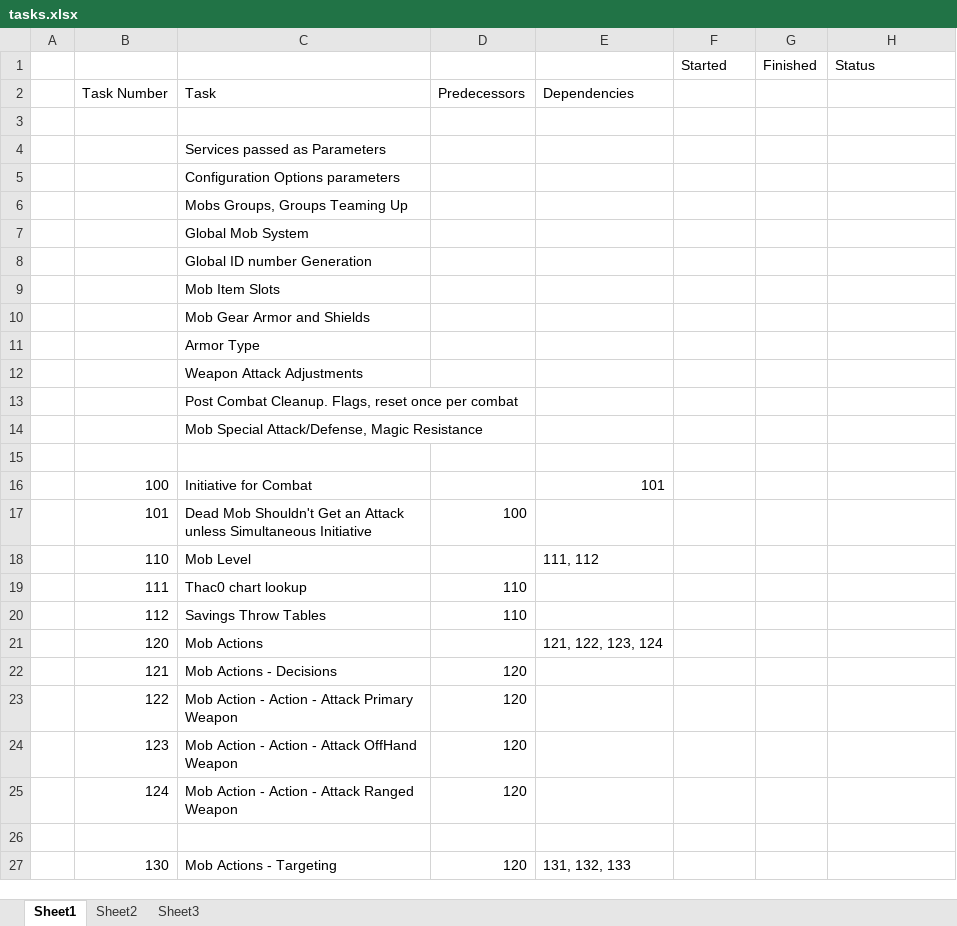
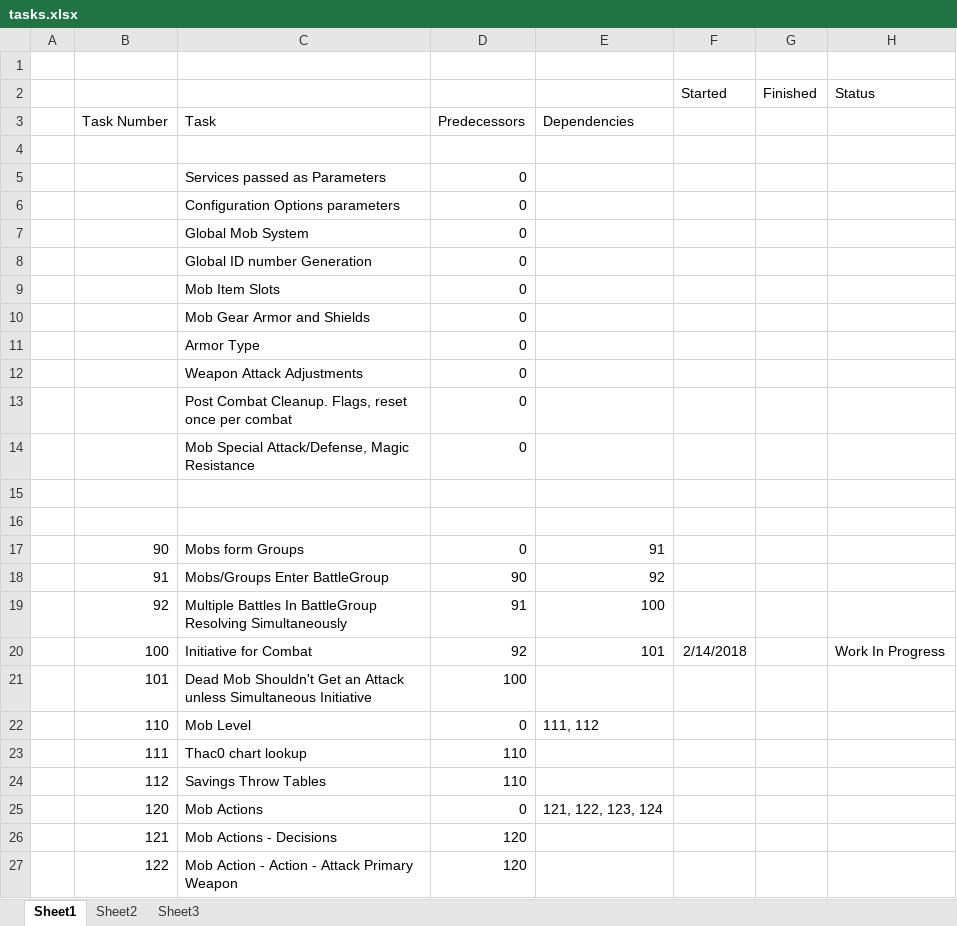
Before and after one commit to waynejr2/rpg, an Excel workbook: tasks.xlsx, sheet Sheet1, drawn as a sheet; only a part is shown; the shorter side is filled out with more unchanged rows; values as stored, in another font and other column widths than the file's, no borders; removed rows and columns are numbered as before the commit, all else as after; the diff covers the shown part only; the diff names each change by its address in the sheet, - before the commit and + after, or states it on an @@ line.

```diff
--- a/tasks.xlsx (sheet Sheet1)
+++ b/tasks.xlsx (sheet Sheet1)
+row 1: (empty)
-D5:D6: (empty)
+D5:D6: 0
-row 6:  |  | Mobs Groups, Groups Teaming Up
-D7:D14: (empty)
+D7:D14: 0
+row 16: (empty)
+row 17:  | 90 | Mobs form Groups | 0 | 91
+row 18:  | 91 | Mobs/Groups Enter BattleGroup | 90 | 92
+row 19:  | 92 | Multiple Battles In BattleGroup Resolving Simultaneously | 91 | 100
-D20: (empty)
+D20: 92
-F20 (Started): (empty)
+F20 (Started): 2/14/2018
-H20 (Status): (empty)
+H20 (Status): Work In Progress
-D22: (empty)
+D22: 0
-D25: (empty)
+D25: 0
```
Also changed, not shown: 1 added row and 18 edited cells elsewhere in this sheet, 3 other files.
